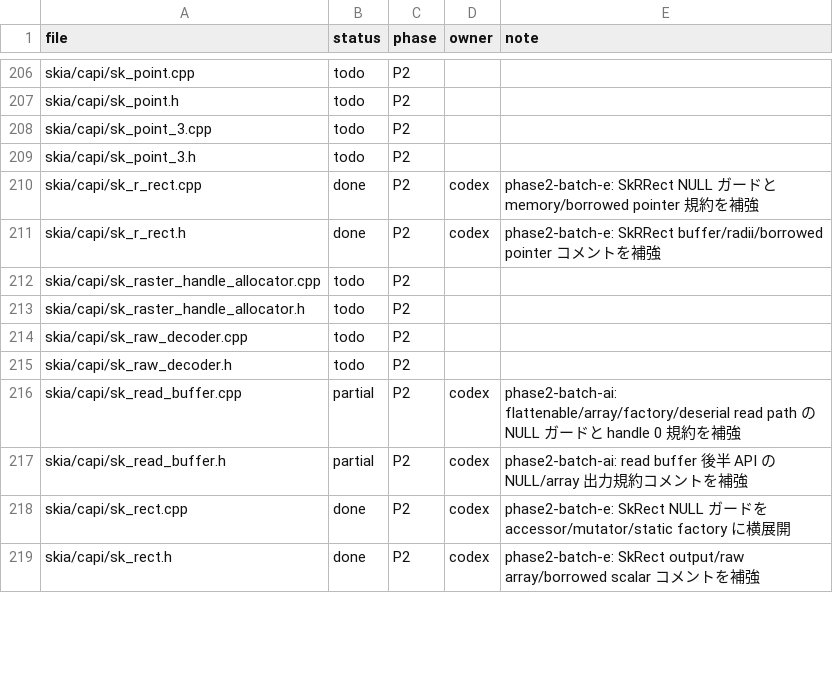
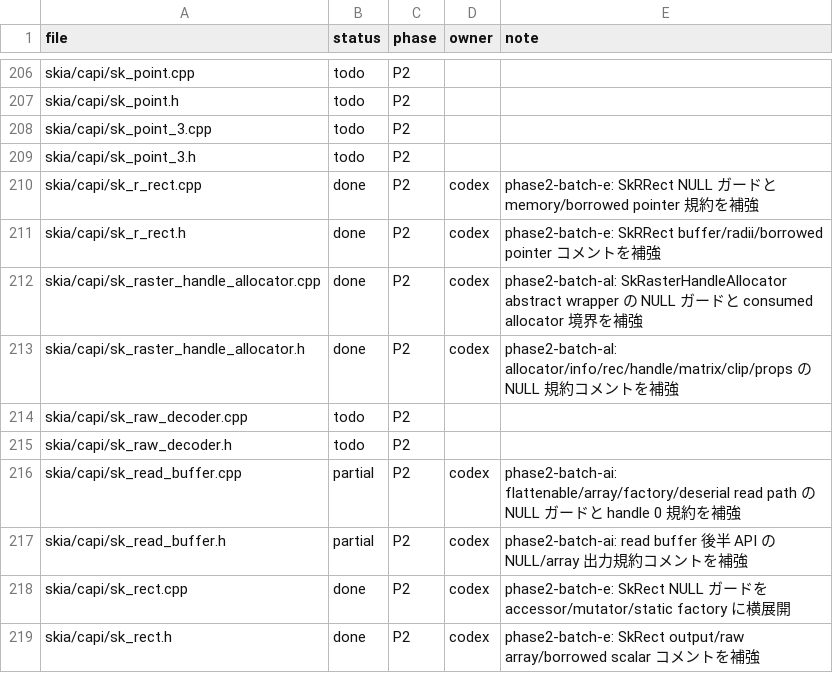
Before and after one commit to dolphilia/reskia, a CSV file: docs/plans/c-binding-remediation/checklists/capi-status.csv, drawn as a sheet; only a part is shown, gaps mark what is left out; the diff covers the shown part only.

```diff
--- a/docs/plans/c-binding-remediation/checklists/capi-status.csv
+++ b/docs/plans/c-binding-remediation/checklists/capi-status.csv
@@ -211,4 +211,4 @@ skia/capi/sk_r_rect.cpp,done,P2,codex,phase2-batch-e: SkRRect NULL ガードと
 skia/capi/sk_r_rect.h,done,P2,codex,phase2-batch-e: SkRRect buffer/radii/borrowed pointer コメントを補強
-skia/capi/sk_raster_handle_allocator.cpp,todo,P2,,
-skia/capi/sk_raster_handle_allocator.h,todo,P2,,
+skia/capi/sk_raster_handle_allocator.cpp,done,P2,codex,phase2-batch-al: SkRasterHandleAllocator abstract wrapper の NULL ガードと consumed allocator 境界を補強
+skia/capi/sk_raster_handle_allocator.h,done,P2,codex,phase2-batch-al: allocator/info/rec/handle/matrix/clip/props の NULL 規約コメントを補強
 skia/capi/sk_raw_decoder.cpp,todo,P2,,
```
Also changed, not shown: 42 edited cells elsewhere in this file, 28 other files.
